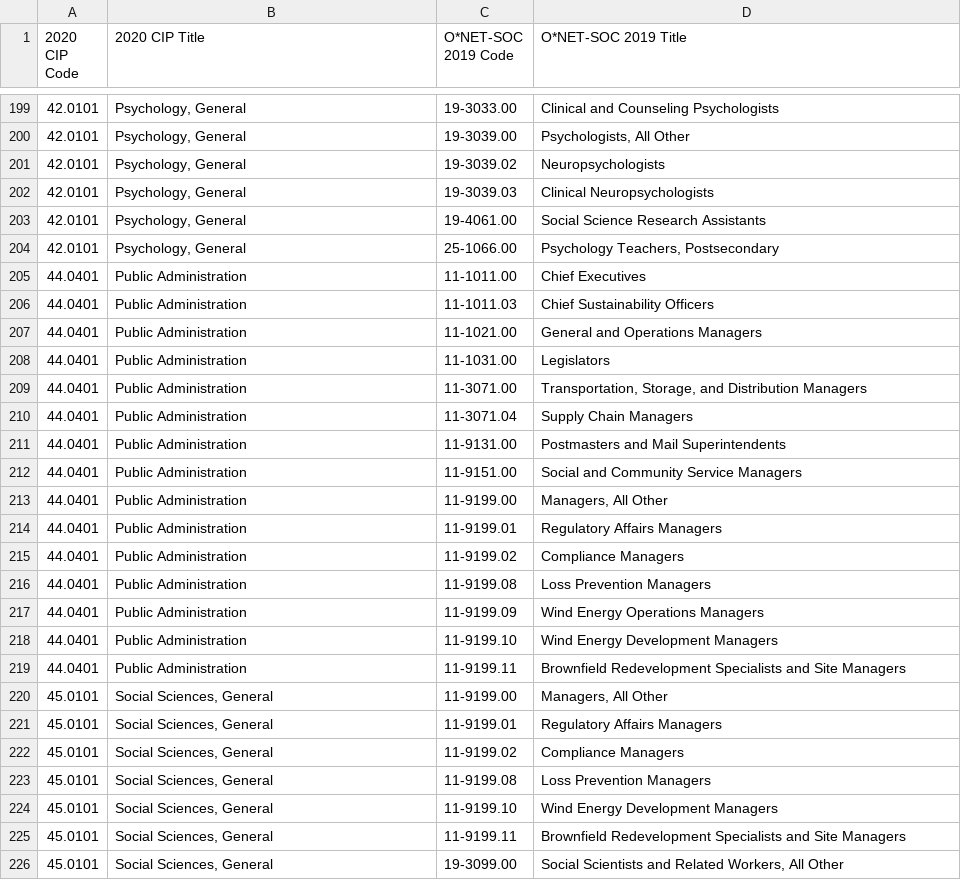
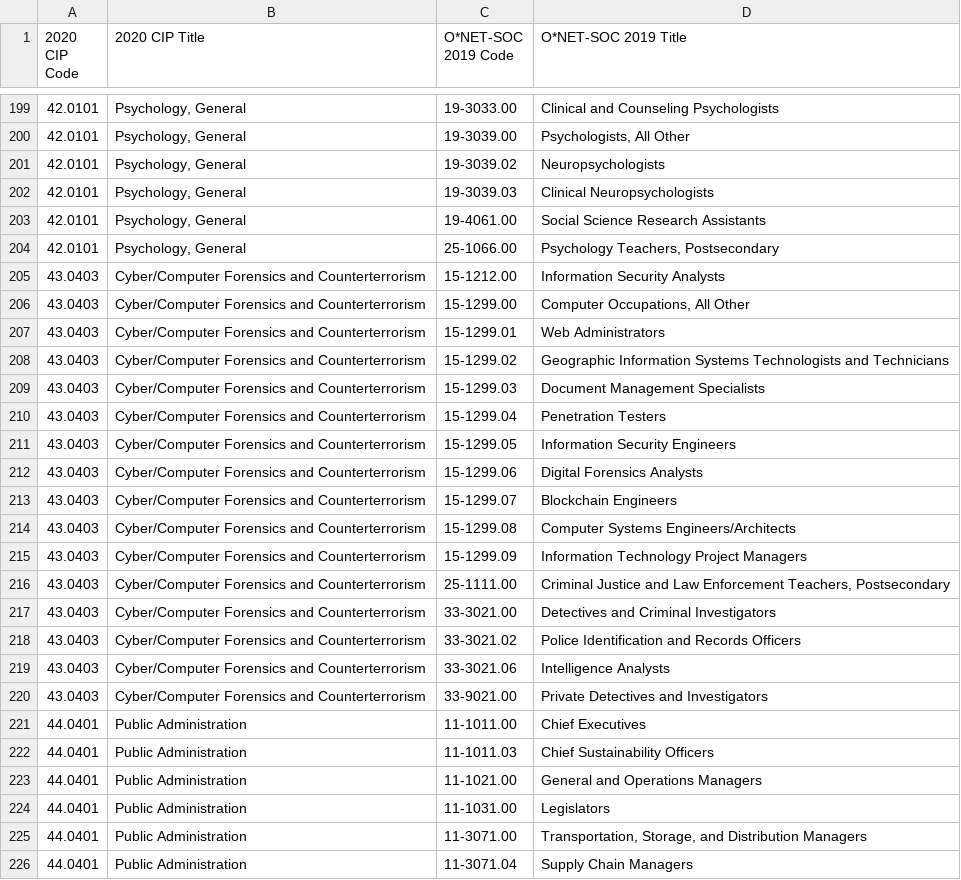
Before and after one commit to wsause/streamlit-dashboard, a CSV file: Education_CIP_to_ONET_SOC.csv, drawn as a sheet; only a part is shown, gaps mark what is left out; the shorter side is filled out with more unchanged rows; the diff names each change by its address in the sheet, - before the commit and + after, or states it on an @@ line.

Commit message:
Added Cybersecurity

```diff
--- a/Education_CIP_to_ONET_SOC.csv
+++ b/Education_CIP_to_ONET_SOC.csv
+row 205: 43.0403 | Cyber/Computer Forensics and Counterterrorism | 15-1212.00 | Information Security Analysts
+row 206: 43.0403 | Cyber/Computer Forensics and Counterterrorism | 15-1299.00 | Computer Occupations, All Other
+row 207: 43.0403 | Cyber/Computer Forensics and Counterterrorism | 15-1299.01 | Web Administrators
+row 208: 43.0403 | Cyber/Computer Forensics and Counterterrorism | 15-1299.02 | Geographic Information Systems Technologists and Technicians
+row 209: 43.0403 | Cyber/Computer Forensics and Counterterrorism | 15-1299.03 | Document Management Specialists
+row 210: 43.0403 | Cyber/Computer Forensics and Counterterrorism | 15-1299.04 | Penetration Testers
+row 211: 43.0403 | Cyber/Computer Forensics and Counterterrorism | 15-1299.05 | Information Security Engineers
+row 212: 43.0403 | Cyber/Computer Forensics and Counterterrorism | 15-1299.06 | Digital Forensics Analysts
+row 213: 43.0403 | Cyber/Computer Forensics and Counterterrorism | 15-1299.07 | Blockchain Engineers
+row 214: 43.0403 | Cyber/Computer Forensics and Counterterrorism | 15-1299.08 | Computer Systems Engineers/Architects
+row 215: 43.0403 | Cyber/Computer Forensics and Counterterrorism | 15-1299.09 | Information Technology Project Managers
+row 216: 43.0403 | Cyber/Computer Forensics and Counterterrorism | 25-1111.00 | Criminal Justice and Law Enforcement Teachers, Postsecondary
+row 217: 43.0403 | Cyber/Computer Forensics and Counterterrorism | 33-3021.00 | Detectives and Criminal Investigators
+row 218: 43.0403 | Cyber/Computer Forensics and Counterterrorism | 33-3021.02 | Police Identification and Records Officers
+row 219: 43.0403 | Cyber/Computer Forensics and Counterterrorism | 33-3021.06 | Intelligence Analysts
+row 220: 43.0403 | Cyber/Computer Forensics and Counterterrorism | 33-9021.00 | Private Detectives and Investigators
```
